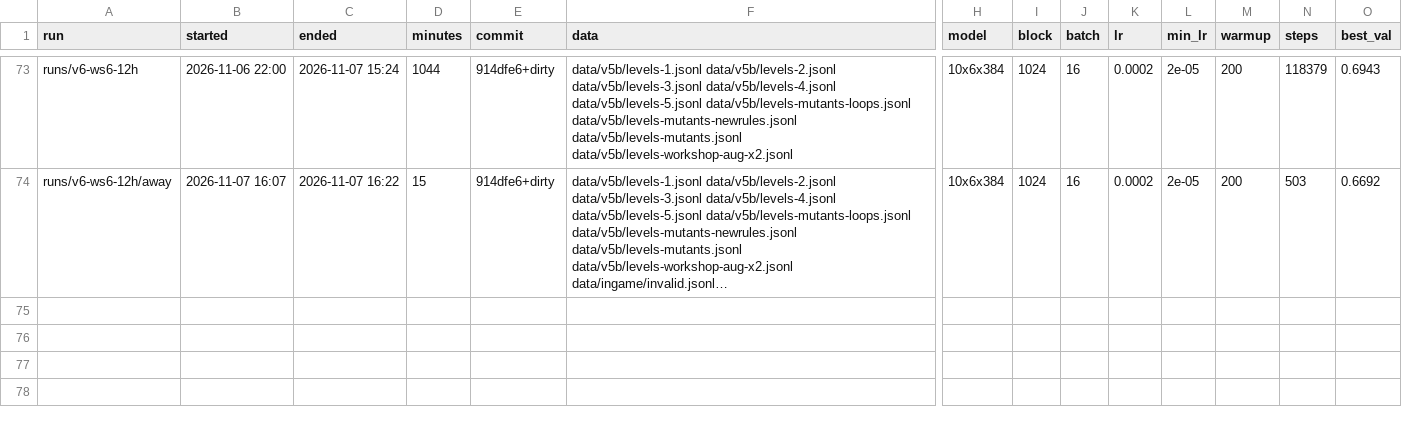
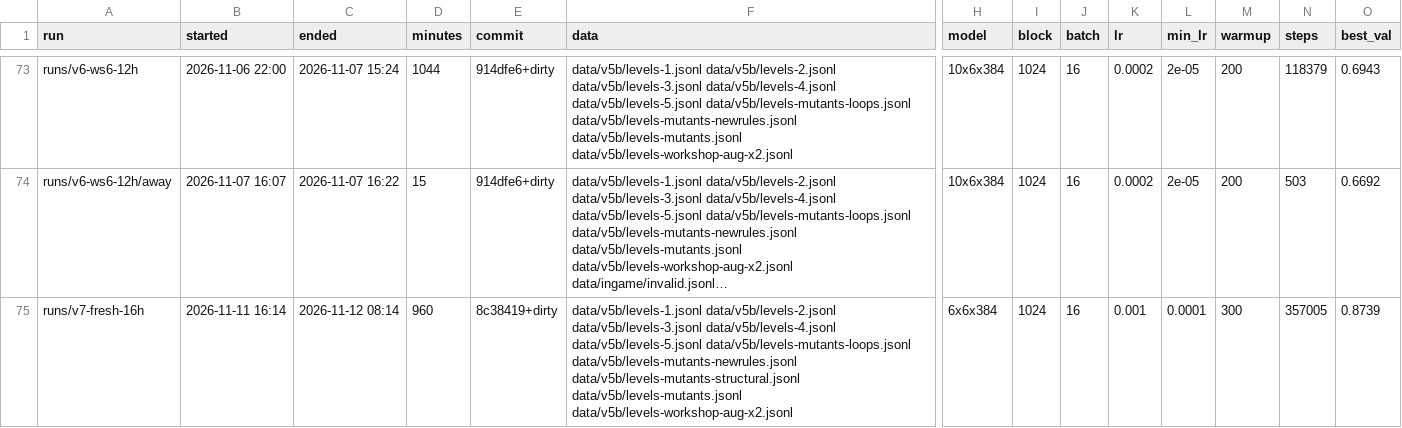
Before and after one commit to bitflora/tantalos, a CSV file: train/runs.csv, drawn as a sheet; only a part is shown, gaps mark what is left out; long unchanged cells end in …; rows hold the shown columns only; the diff names each change by its address in the sheet, - before the commit and + after, or states it on an @@ line.

```diff
--- a/train/runs.csv
+++ b/train/runs.csv
+row 75: runs/v7-fresh-16h | 2026-11-11 16:14 | 2026-11-12 08:14 | 960 | 8c38419+dirty | data/v5b/levels-1.jsonl data/v5b/levels-2.jsonl data/v5b/levels-3.jsonl data/v5b/levels-4.jsonl data/v5b/levels-5.jsonl data/v5b/levels-mutants-loops.jsonl data/v5b/levels-mutants-newrules.jsonl data/v5b/levels-mutants-structural.jsonl data/v5b/levels-mutants.jsonl data/v5b/levels-workshop-aug-x2.jsonl | 6x6x384 | 1024 | 16 | 0.001 | 0.0001 | 300 | 357005 | 0.8739
```
Also changed, not shown: 2 other files.
